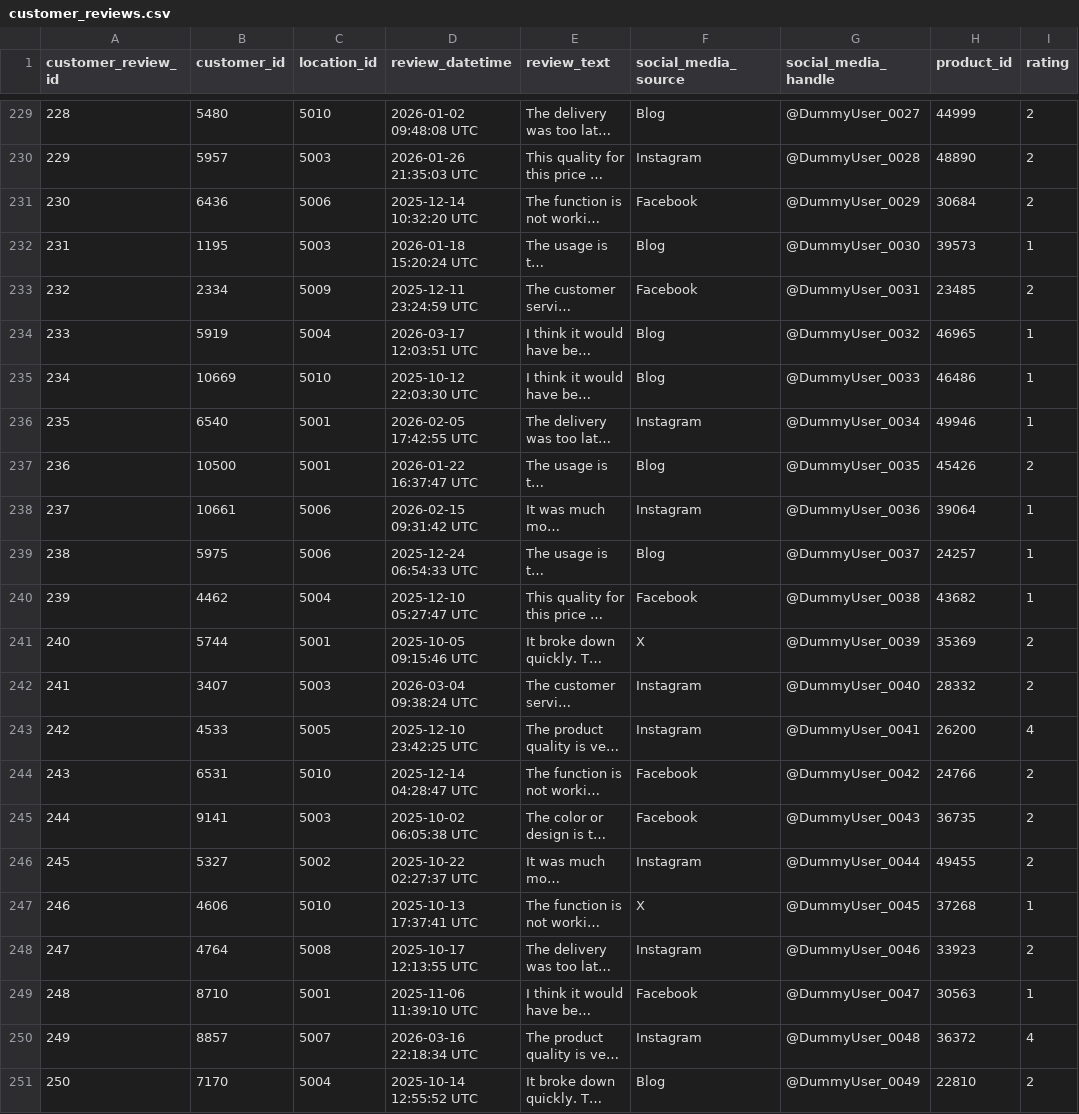
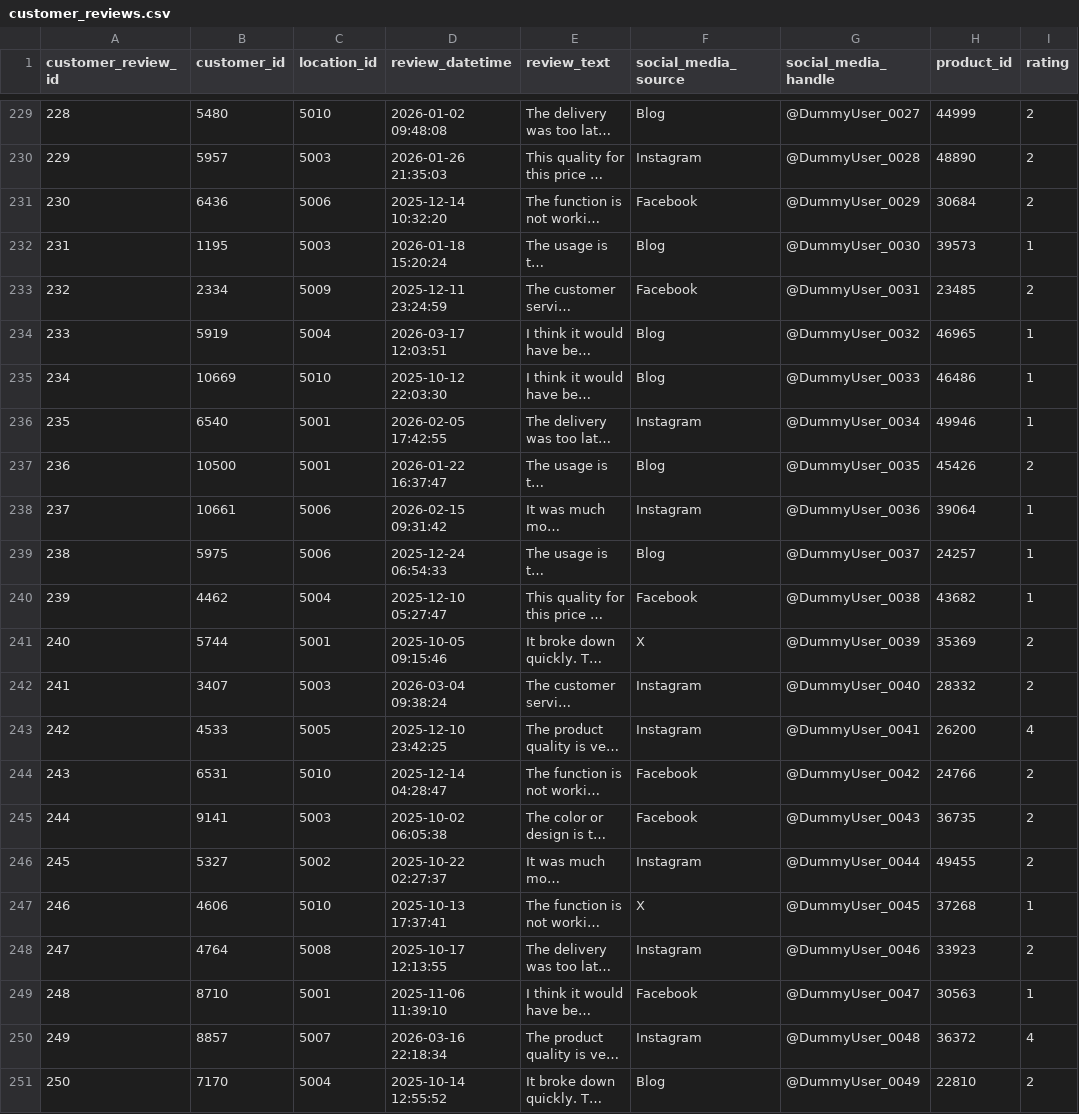
Before and after one commit to cheeunlim/dnpursuit_da_hackathon, a CSV file: tf/review/customer_reviews.csv, drawn as a sheet; only a part is shown, gaps mark what is left out; long unchanged cells end in …; the diff covers the shown part only; the diff names each change by its address in the sheet, - before the commit and + after, or states it on an @@ line.

```diff
--- a/tf/review/customer_reviews.csv
+++ b/tf/review/customer_reviews.csv
-D229 (review_datetime): 2026-01-02 09:48:08 UTC
+D229 (review_datetime): 2026-01-02 09:48:08
-D230 (review_datetime): 2026-01-26 21:35:03 UTC
+D230 (review_datetime): 2026-01-26 21:35:03
-D231 (review_datetime): 2025-12-14 10:32:20 UTC
+D231 (review_datetime): 2025-12-14 10:32:20
-D232 (review_datetime): 2026-01-18 15:20:24 UTC
+D232 (review_datetime): 2026-01-18 15:20:24
-D233 (review_datetime): 2025-12-11 23:24:59 UTC
+D233 (review_datetime): 2025-12-11 23:24:59
-D234 (review_datetime): 2026-03-17 12:03:51 UTC
+D234 (review_datetime): 2026-03-17 12:03:51
-D235 (review_datetime): 2025-10-12 22:03:30 UTC
+D235 (review_datetime): 2025-10-12 22:03:30
-D236 (review_datetime): 2026-02-05 17:42:55 UTC
+D236 (review_datetime): 2026-02-05 17:42:55
-D237 (review_datetime): 2026-01-22 16:37:47 UTC
+D237 (review_datetime): 2026-01-22 16:37:47
-D238 (review_datetime): 2026-02-15 09:31:42 UTC
+D238 (review_datetime): 2026-02-15 09:31:42
-D239 (review_datetime): 2025-12-24 06:54:33 UTC
+D239 (review_datetime): 2025-12-24 06:54:33
-D240 (review_datetime): 2025-12-10 05:27:47 UTC
+D240 (review_datetime): 2025-12-10 05:27:47
-D241 (review_datetime): 2025-10-05 09:15:46 UTC
+D241 (review_datetime): 2025-10-05 09:15:46
-D242 (review_datetime): 2026-03-04 09:38:24 UTC
+D242 (review_datetime): 2026-03-04 09:38:24
-D243 (review_datetime): 2025-12-10 23:42:25 UTC
+D243 (review_datetime): 2025-12-10 23:42:25
-D244 (review_datetime): 2025-12-14 04:28:47 UTC
+D244 (review_datetime): 2025-12-14 04:28:47
-D245 (review_datetime): 2025-10-02 06:05:38 UTC
+D245 (review_datetime): 2025-10-02 06:05:38
-D246 (review_datetime): 2025-10-22 02:27:37 UTC
+D246 (review_datetime): 2025-10-22 02:27:37
-D247 (review_datetime): 2025-10-13 17:37:41 UTC
+D247 (review_datetime): 2025-10-13 17:37:41
-D248 (review_datetime): 2025-10-17 12:13:55 UTC
+D248 (review_datetime): 2025-10-17 12:13:55
-D249 (review_datetime): 2025-11-06 11:39:10 UTC
+D249 (review_datetime): 2025-11-06 11:39:10
-D250 (review_datetime): 2026-03-16 22:18:34 UTC
+D250 (review_datetime): 2026-03-16 22:18:34
-D251 (review_datetime): 2025-10-14 12:55:52 UTC
+D251 (review_datetime): 2025-10-14 12:55:52
```
Also changed, not shown: 27 edited cells elsewhere in this file.
